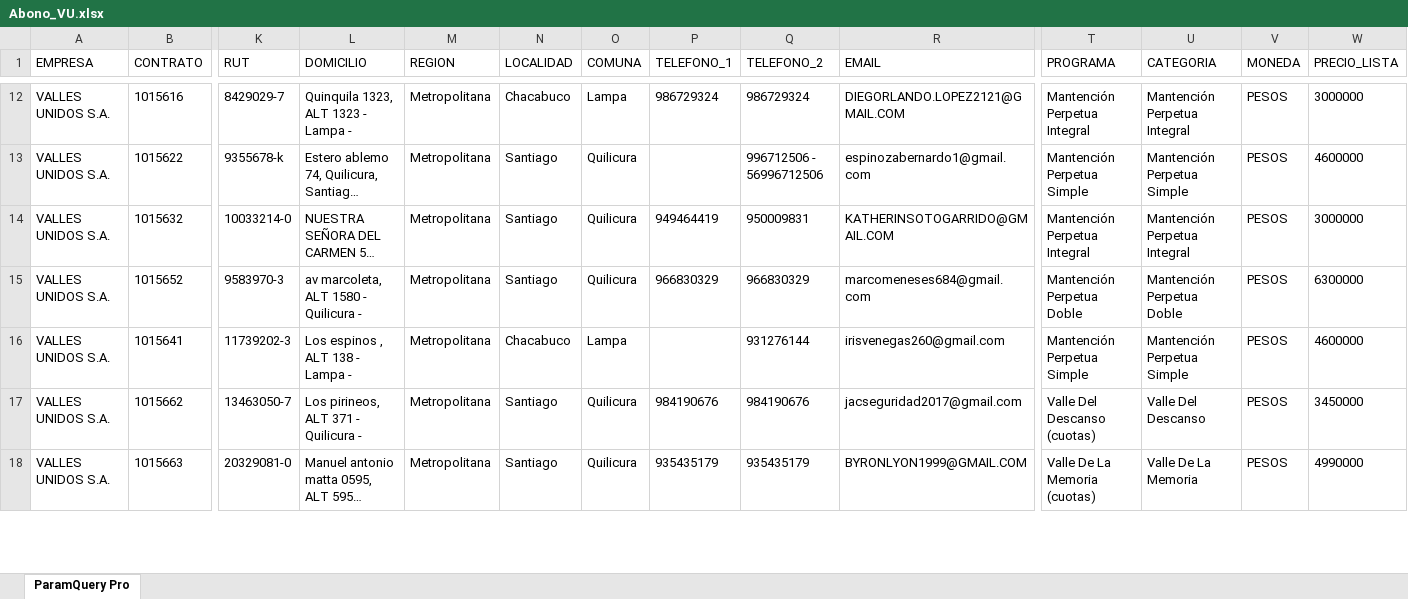
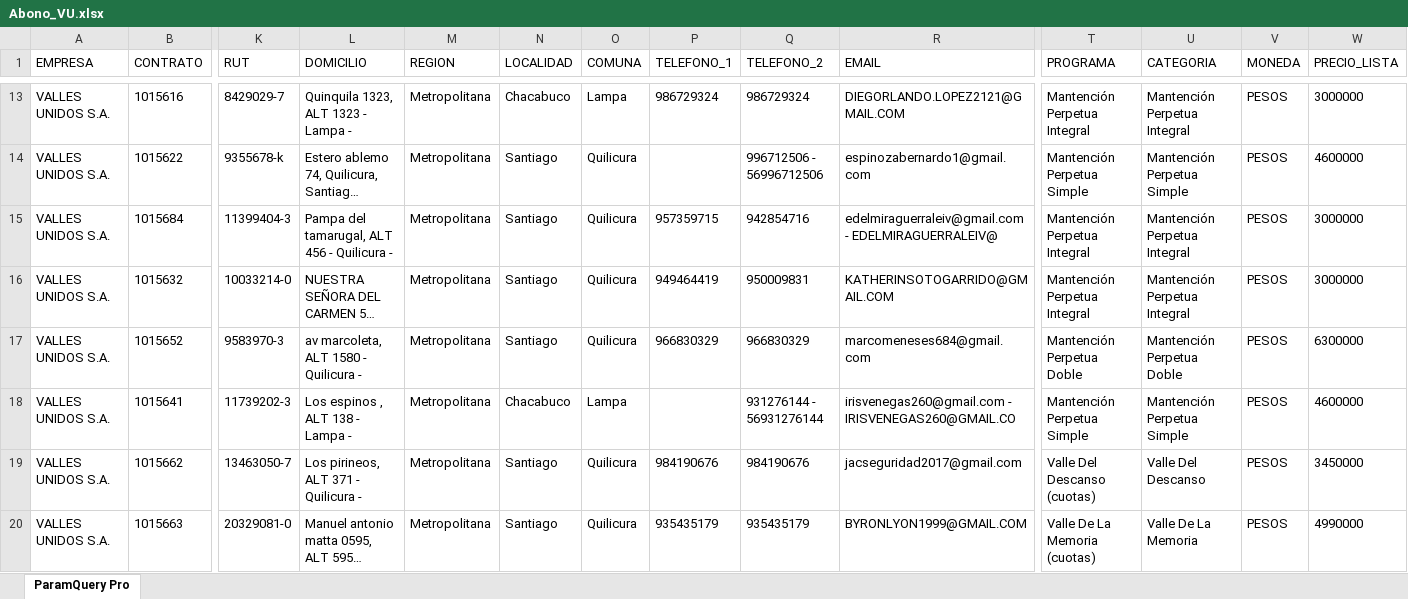
Before and after one commit to SlicitudesGIM/cvd-datos, an Excel workbook: datos/Abono_VU.xlsx, sheet ParamQuery Pro, drawn as a sheet; only a part is shown, gaps mark what is left out; long unchanged cells end in …; values as stored, in another font and other column widths than the file's, no borders; addresses are those after the commit; rows hold the shown columns only; the diff covers the shown part only; the diff names each change by its address in the sheet, - before the commit and + after, or states it on an @@ line.

Commit message:
📊 Actualizar Abono_VU.xlsx — 25-03-2026, 10:00:52 a. m.

```diff
--- a/datos/Abono_VU.xlsx (sheet ParamQuery Pro)
+++ b/datos/Abono_VU.xlsx (sheet ParamQuery Pro)
+row 15: VALLES UNIDOS S.A. | 1015684 | 11399404-3 | Pampa del tamarugal, ALT 456 - Quilicura - | Metropolitana | Santiago | Quilicura | 957359715 | 942854716 | edelmiraguerraleiv@gmail.com - EDELMIRAGUERRALEIV@ | Mantención Perpetua Integral | Mantención Perpetua Integral | PESOS | 3000000
-Q18 (TELEFONO_2): 931276144
+Q18 (TELEFONO_2): 931276144 - 56931276144
-R18 (EMAIL): irisvenegas260@gmail.com
+R18 (EMAIL): irisvenegas260@gmail.com - IRISVENEGAS260@GMAIL.CO
```
Also changed, not shown: 2 added rows and 1 removed row elsewhere in this sheet.
